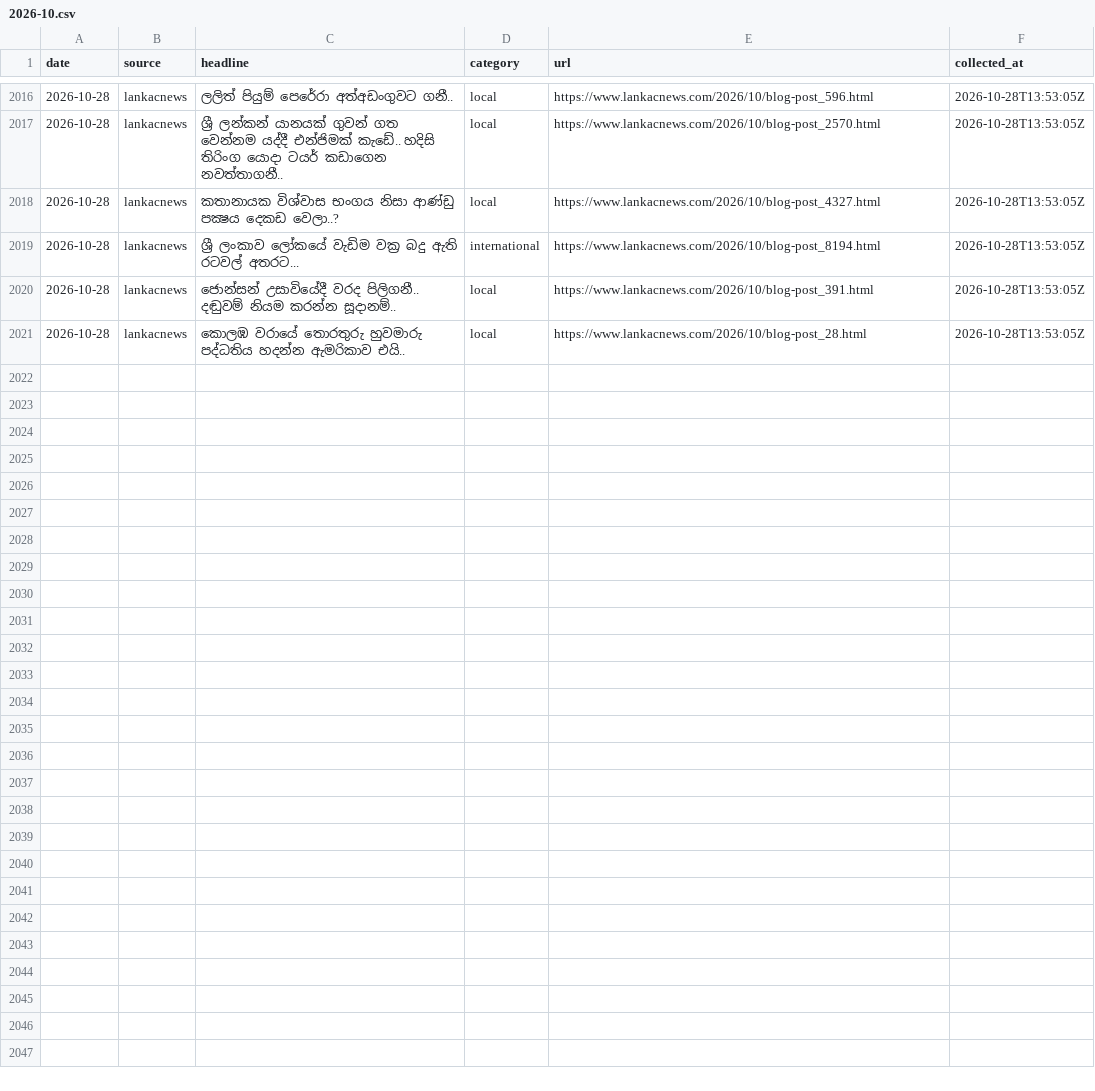
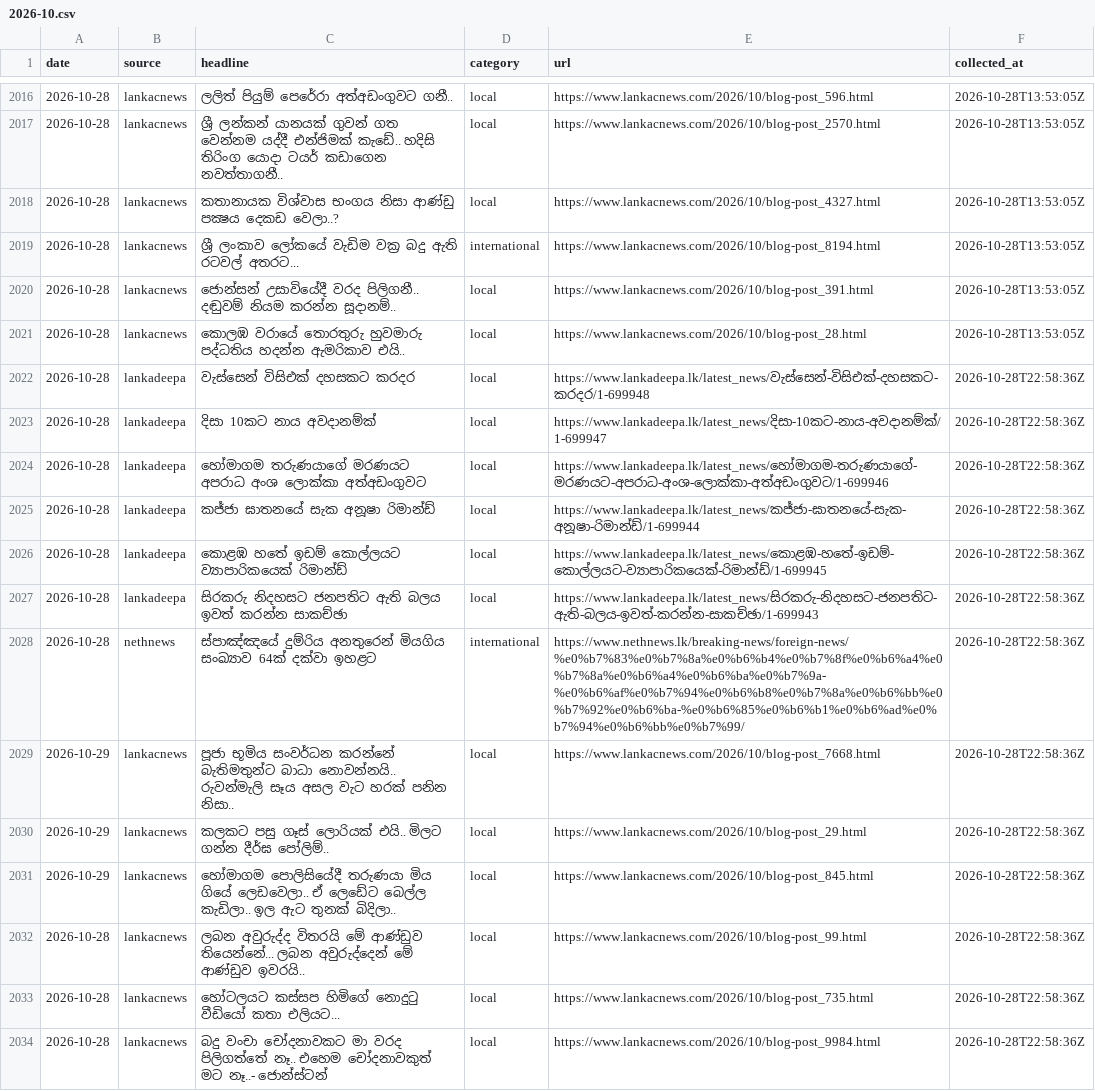
Before and after one commit to dhananjaya-hbc/sinhala-news-corpus, a CSV file: data/raw/2026-10.csv, drawn as a sheet; only a part is shown, gaps mark what is left out; the diff names each change by its address in the sheet, - before the commit and + after, or states it on an @@ line.

Commit message:
data: daily headlines 2026-10-29

```diff
--- a/data/raw/2026-10.csv
+++ b/data/raw/2026-10.csv
+row 2022: 2026-10-28 | lankadeepa | වැස්සෙන් විසිඑක් දහසකට කරදර | local | https://www.lankadeepa.lk/latest_news/වැස්සෙන්-විසිඑක්-දහසකට-කරදර/1-699948 | 2026-10-28T22:58:36Z
+row 2023: 2026-10-28 | lankadeepa | දිසා 10කට නාය අවදානම්ක් | local | https://www.lankadeepa.lk/latest_news/දිසා-10කට-නාය-අවදානම්ක්/1-699947 | 2026-10-28T22:58:36Z
+row 2024: 2026-10-28 | lankadeepa | හෝමාගම තරුණයාගේ මරණයට අපරාධ අංශ ලොක්කා අත්අඩංගුවට | local | https://www.lankadeepa.lk/latest_news/හෝමාගම-තරුණයාගේ-මරණයට-අපරාධ-අංශ-ලොක්කා-අත්අඩංගුවට/1-699946 | 2026-10-28T22:58:36Z
+row 2025: 2026-10-28 | lankadeepa | කජ්ජා ඝාතනයේ සැක අනූෂා රිමාන්ඩ් | local | https://www.lankadeepa.lk/latest_news/කජ්ජා-ඝාතනයේ-සැක-අනූෂා-රිමාන්ඩ්/1-699944 | 2026-10-28T22:58:36Z
+row 2026: 2026-10-28 | lankadeepa | කොළඹ හතේ ඉඩම් කොල්ලයට ව්‍යාපාරිකයෙක් රිමාන්ඩ් | local | https://www.lankadeepa.lk/latest_news/කොළඹ-හතේ-ඉඩම්-කොල්ලයට-ව්‍යාපාරිකයෙක්-රිමාන්ඩ්/1-699945 | 2026-10-28T22:58:36Z
+row 2027: 2026-10-28 | lankadeepa | සිරකරු නිදහසට ජනපතිට ඇති බලය ඉවත් කරන්න සාකච්ඡා | local | https://www.lankadeepa.lk/latest_news/සිරකරු-නිදහසට-ජනපතිට-ඇති-බලය-ඉවත්-කරන්න-සාකච්ඡා/1-699943 | 2026-10-28T22:58:36Z
+row 2028: 2026-10-28 | nethnews | ස්පාඤ්ඤයේ දුම්රිය අනතුරෙන් මියගිය සංඛ්‍යාව 64ක් දක්වා ඉහළට | international | https://www.nethnews.lk/breaking-news/foreign-news/%e0%b7%83%e0%b7%8a%e0%b6%b4%e0%b7%8f%e0%b6%a4%e0%b7%8a%e0%b6%a4%e0%b6%ba%e0%b7%9a-%e0%b6%af%e0%b7%94%e0%b6%b8%e0%b7%8a%e0%b6%bb%e0%b7%92%e0%b6%ba-%e0%b6%85%e0%b6%b1%e0%b6%ad%e0%b7%94%e0%b6%bb%e0%b7%99/ | 2026-10-28T22:58:36Z
+row 2029: 2026-10-29 | lankacnews | පූජා භූමිය සංවර්ධන කරන්නේ බැතිමතුන්ට බාධා නොවන්නයි.. රුවන්මැලි සෑය අසල වැට හරක් පනින නිසා.. | local | https://www.lankacnews.com/2026/10/blog-post_7668.html | 2026-10-28T22:58:36Z
+row 2030: 2026-10-29 | lankacnews | කලකට පසු ගෑස් ලොරියක් එයි.. මිලට ගන්න දීර්ඝ පෝලිම්.. | local | https://www.lankacnews.com/2026/10/blog-post_29.html | 2026-10-28T22:58:36Z
+row 2031: 2026-10-29 | lankacnews | හෝමාගම පොලිසියේදී තරුණයා මිය ගියේ ලෙඩවෙලා.. ඒ ලෙඩේට බෙල්ල කැඩිලා.. ඉල ඇට තුනක් බිදිලා.. | local | https://www.lankacnews.com/2026/10/blog-post_845.html | 2026-10-28T22:58:36Z
+row 2032: 2026-10-28 | lankacnews | ලබන අවුරුද්ද විතරයි මේ ආණ්ඩුව තියෙන්නේ... ලබන අවුරුද්දෙන් මේ ආණ්ඩුව ඉවරයි.. | local | https://www.lankacnews.com/2026/10/blog-post_99.html | 2026-10-28T22:58:36Z
+row 2033: 2026-10-28 | lankacnews | හෝටලයට කස්සප හිමිගේ නොදුටු වීඩියෝ කතා එලියට... | local | https://www.lankacnews.com/2026/10/blog-post_735.html | 2026-10-28T22:58:36Z
+row 2034: 2026-10-28 | lankacnews | බදු වංචා චෝදනාවකට මා වරද පිලිගත්තේ නෑ.. එහෙම චෝදනාවකුත් මට නෑ..- ජොන්ස්ටන් | local | https://www.lankacnews.com/2026/10/blog-post_9984.html | 2026-10-28T22:58:36Z
```
Also changed, not shown: 2 other files.
